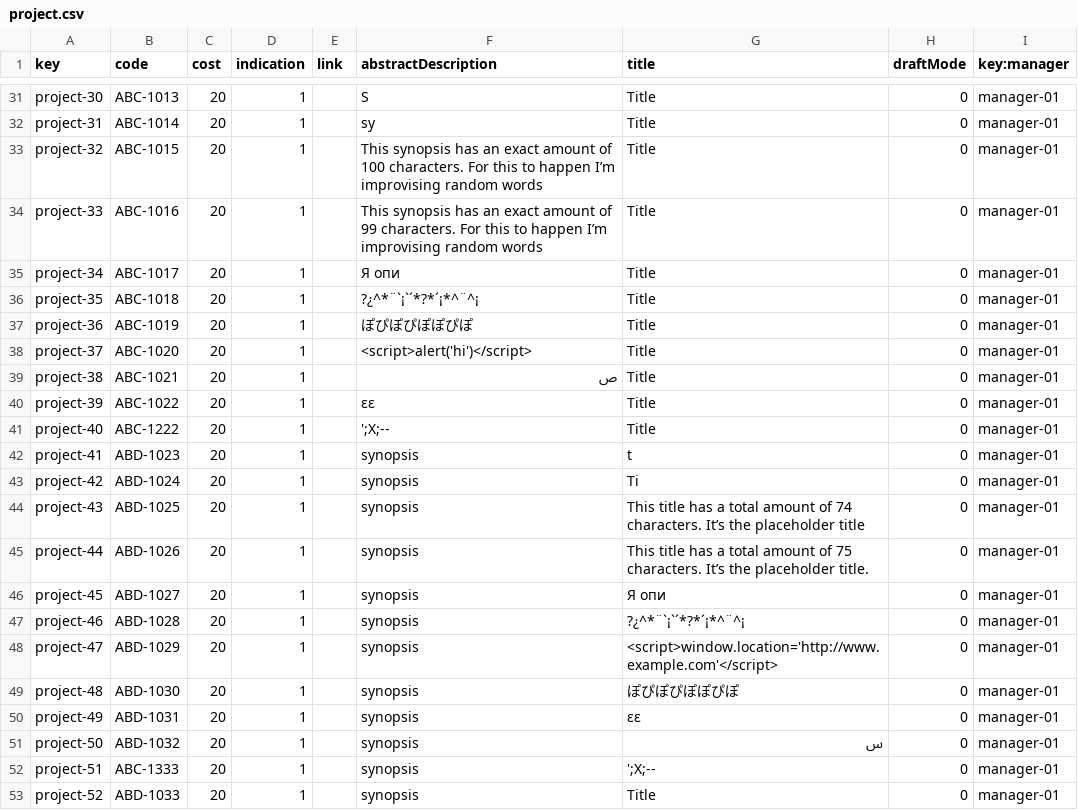
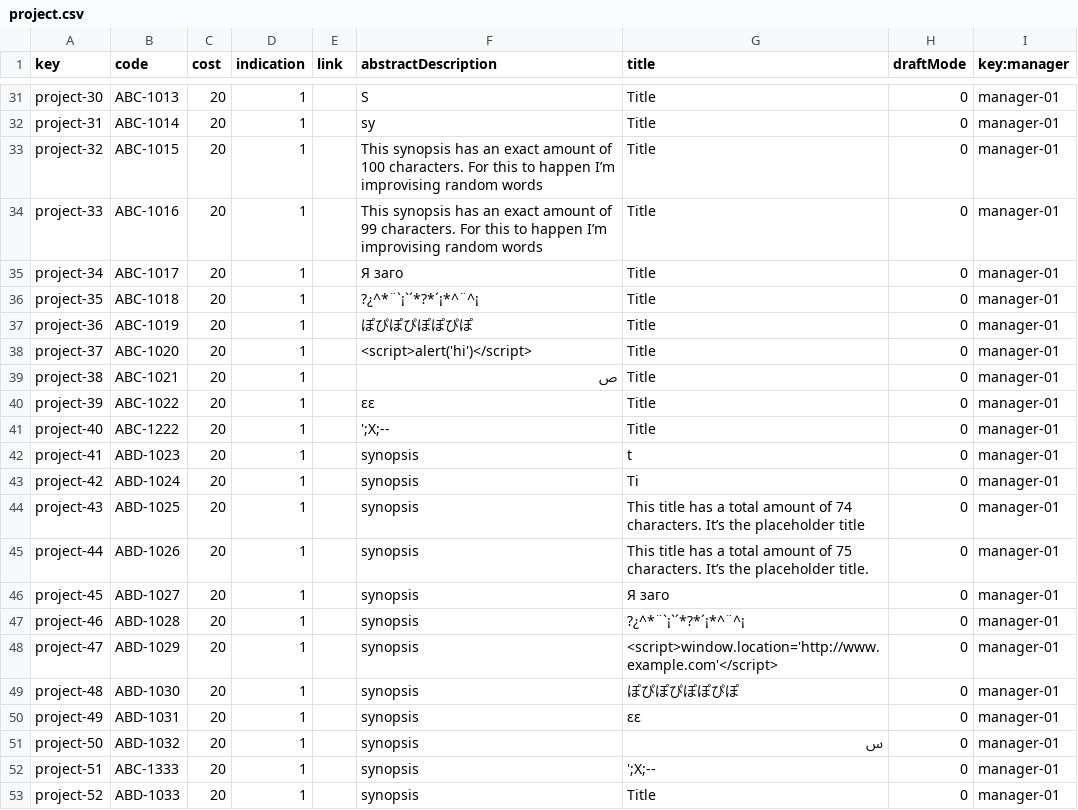
Before and after one commit to Cargarmar18/Acme-SF, a CSV file: src/main/webapp/WEB-INF/resources/sample-data/project.csv, drawn as a sheet; only a part is shown, gaps mark what is left out.

Commit message:
Update project.csv

```diff
--- a/src/main/webapp/WEB-INF/resources/sample-data/project.csv
+++ b/src/main/webapp/WEB-INF/resources/sample-data/project.csv
@@ -34,3 +34,3 @@ project-32,ABC-1015,20,1,,This synopsis has an exact amount of 100 characters. F
 project-33,ABC-1016,20,1,,This synopsis has an exact amount of 99 characters. For this to happen I’m improvising random words,Title,0,manager-01
-project-34,ABC-1017,20,1,,Я опи,Title,0,manager-01
+project-34,ABC-1017,20,1,,Я заго,Title,0,manager-01
 project-35,ABC-1018,20,1,,?¿^*¨`¡`´*?*´¡*^¨^¡,Title,0,manager-01
@@ -45,3 +45,3 @@ project-43,ABD-1025,20,1,,synopsis,This title has a total amount of 74 character
 project-44,ABD-1026,20,1,,synopsis,This title has a total amount of 75 characters. It’s the placeholder title.,0,manager-01
-project-45,ABD-1027,20,1,,synopsis,Я опи,0,manager-01
+project-45,ABD-1027,20,1,,synopsis,Я заго,0,manager-01
 project-46,ABD-1028,20,1,,synopsis,?¿^*¨`¡`´*?*´¡*^¨^¡,0,manager-01
```
